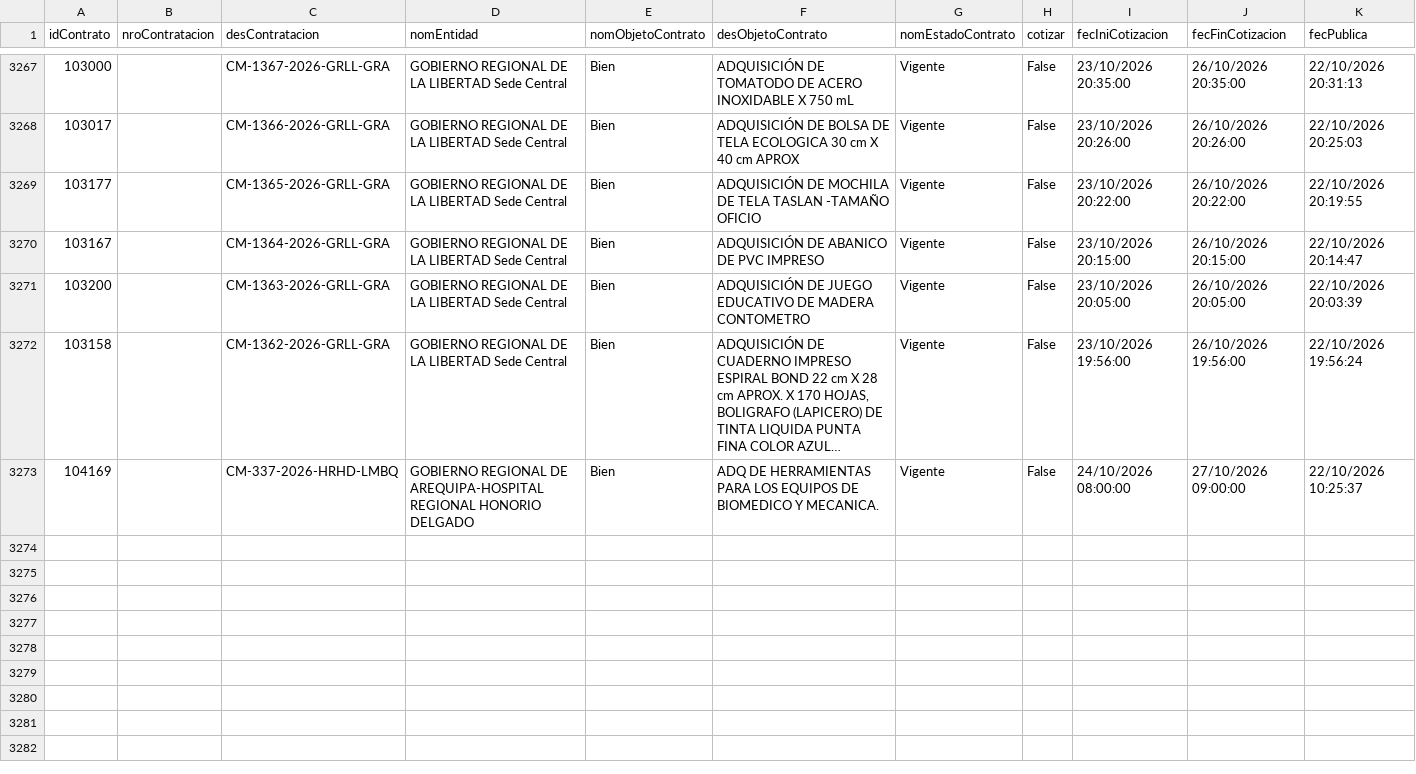
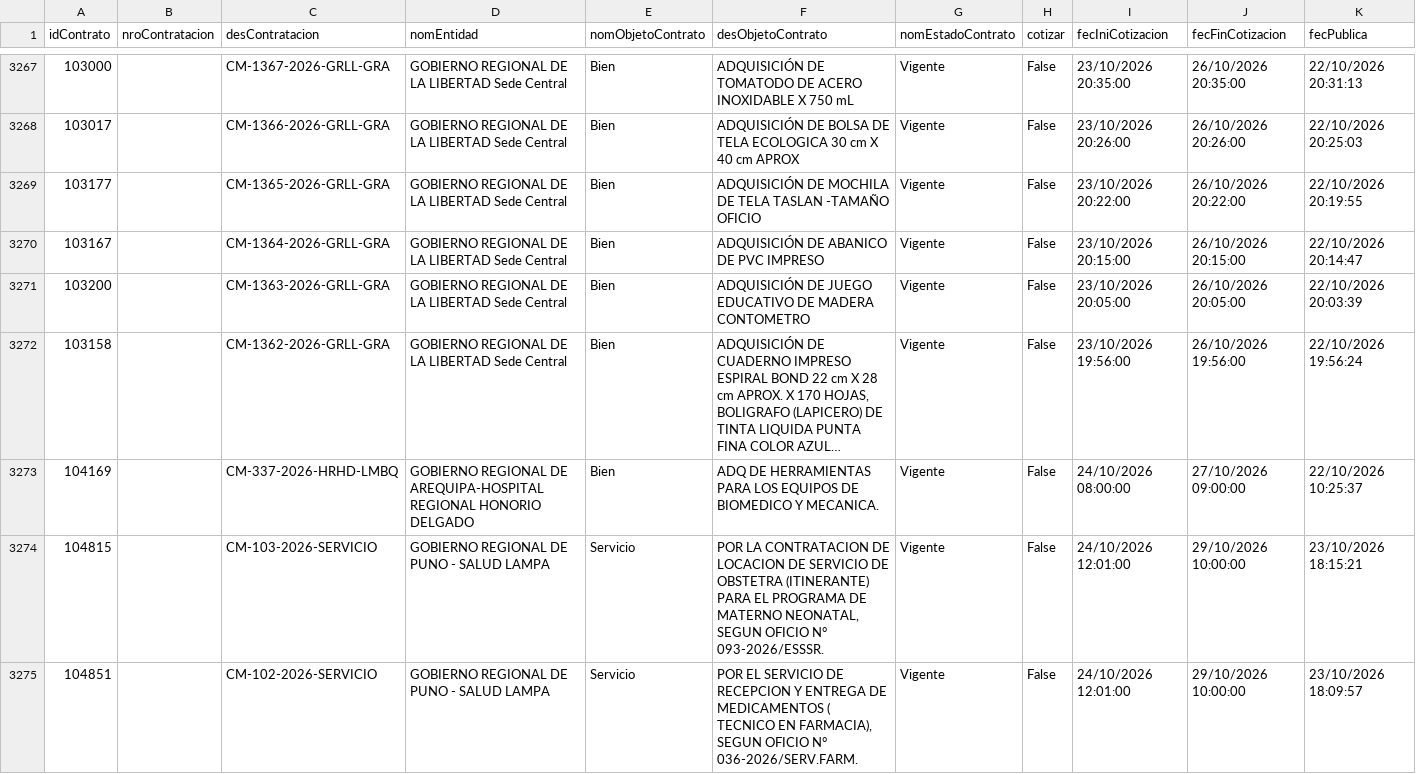
Before and after one commit to Kyokushinkan/radar-contrataciones-peru, a CSV file: data/public/pladicop_cotizaciones_v17.csv, drawn as a sheet; only a part is shown, gaps mark what is left out; long unchanged cells end in ….

Commit message:
Actualizar PLADICOP: 2 contratos nuevos, total 3274

```diff
--- a/data/public/pladicop_cotizaciones_v17.csv
+++ b/data/public/pladicop_cotizaciones_v17.csv
@@ -3274 +3274,3 @@
 104169,,CM-337-2026-HRHD-LMBQ,GOBIERNO REGIONAL DE AREQUIPA-HOSPITAL REGIONAL HONORIO DELGADO,Bien,ADQ DE HERRAMIENTAS PARA LOS EQUIPOS DE BIOMEDICO Y MECANICA.,Vigente,False,24/10/2026 08:00:00,27/10/2026 09:00:00,22/10/2026 10:25:37
+104815,,CM-103-2026-SERVICIO,GOBIERNO REGIONAL DE PUNO - SALUD LAMPA,Servicio,"POR LA CONTRATACION DE LOCACION DE SERVICIO DE OBSTETRA (ITINERANTE) PARA EL PROGRAMA DE MATERNO NEONATAL, SEGUN OFICIO N° 093-2026/ESSSR.",Vigente,False,24/10/2026 12:01:00,29/10/2026 10:00:00,23/10/2026 18:15:21
+104851,,CM-102-2026-SERVICIO,GOBIERNO REGIONAL DE PUNO - SALUD LAMPA,Servicio,"POR EL SERVICIO DE RECEPCION Y ENTREGA DE MEDICAMENTOS ( TECNICO EN FARMACIA), SEGUN OFICIO N° 036-2026/SERV.FARM.",Vigente,False,24/10/2026 12:01:00,29/10/2026 10:00:00,23/10/2026 18:09:57
```
